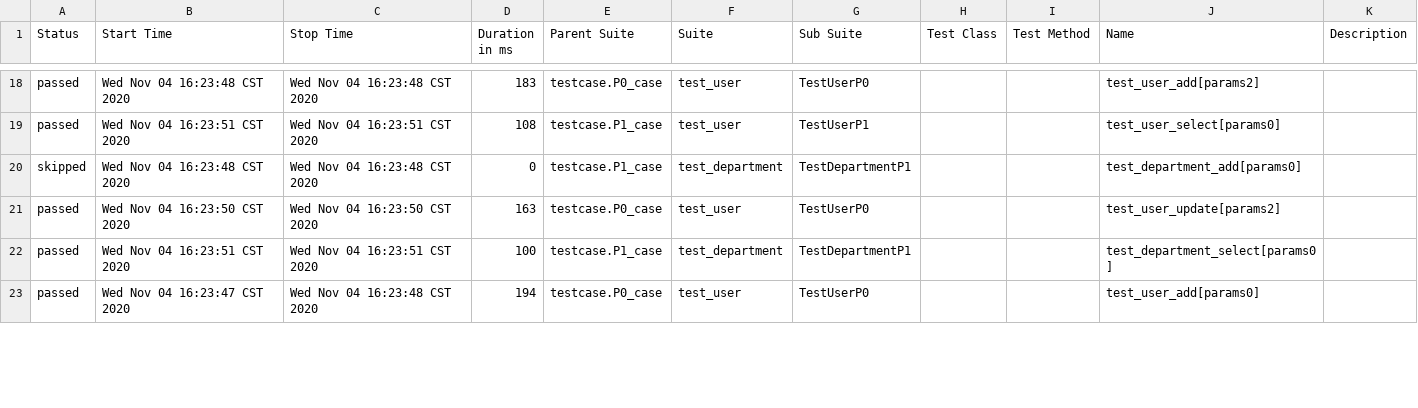
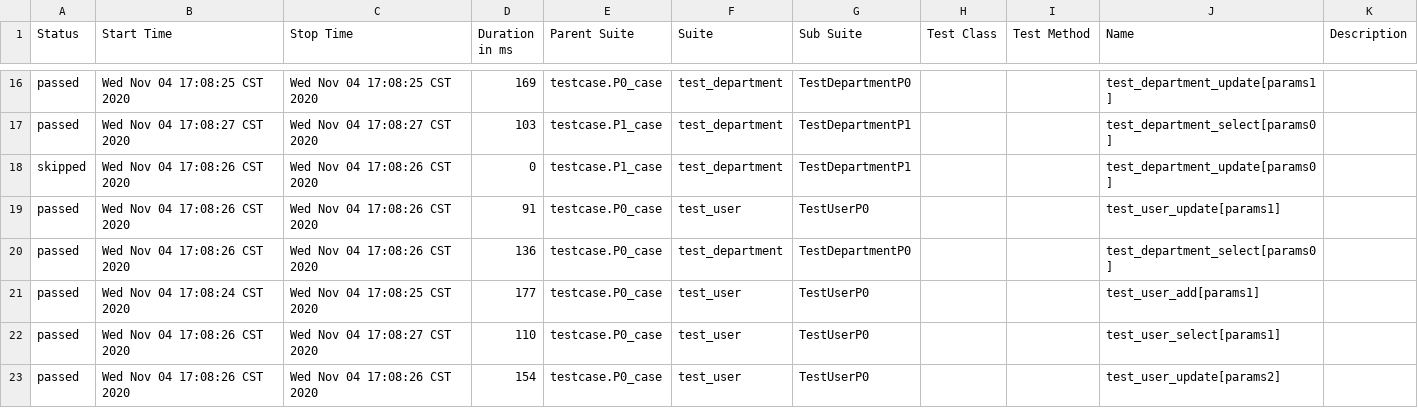
Before and after one commit to 1104lizhe/api_new, a CSV file: allure-report/data/suites.csv, drawn as a sheet; only a part is shown, gaps mark what is left out; the diff covers the shown part only.

```diff
--- a/allure-report/data/suites.csv
+++ b/allure-report/data/suites.csv
@@ -18,6 +16,8 @@
-"passed","Wed Nov 04 16:23:48 CST 2020","Wed Nov 04 16:23:48 CST 2020","183","testcase.P0_case","test_user","TestUserP0","","","test_user_add[params2]",""
-"passed","Wed Nov 04 16:23:51 CST 2020","Wed Nov 04 16:23:51 CST 2020","108","testcase.P1_case","test_user","TestUserP1","","","test_user_select[params0]",""
-"skipped","Wed Nov 04 16:23:48 CST 2020","Wed Nov 04 16:23:48 CST 2020","0","testcase.P1_case","test_department","TestDepartmentP1","","","test_department_add[params0]",""
-"passed","Wed Nov 04 16:23:50 CST 2020","Wed Nov 04 16:23:50 CST 2020","163","testcase.P0_case","test_user","TestUserP0","","","test_user_update[params2]",""
-"passed","Wed Nov 04 16:23:51 CST 2020","Wed Nov 04 16:23:51 CST 2020","100","testcase.P1_case","test_department","TestDepartmentP1","","","test_department_select[params0]",""
-"passed","Wed Nov 04 16:23:47 CST 2020","Wed Nov 04 16:23:48 CST 2020","194","testcase.P0_case","test_user","TestUserP0","","","test_user_add[params0]",""
+"passed","Wed Nov 04 17:08:25 CST 2020","Wed Nov 04 17:08:25 CST 2020","169","testcase.P0_case","test_department","TestDepartmentP0","","","test_department_update[params1]",""
+"passed","Wed Nov 04 17:08:27 CST 2020","Wed Nov 04 17:08:27 CST 2020","103","testcase.P1_case","test_department","TestDepartmentP1","","","test_department_select[params0]",""
+"skipped","Wed Nov 04 17:08:26 CST 2020","Wed Nov 04 17:08:26 CST 2020","0","testcase.P1_case","test_department","TestDepartmentP1","","","test_department_update[params0]",""
+"passed","Wed Nov 04 17:08:26 CST 2020","Wed Nov 04 17:08:26 CST 2020","91","testcase.P0_case","test_user","TestUserP0","","","test_user_update[params1]",""
+"passed","Wed Nov 04 17:08:26 CST 2020","Wed Nov 04 17:08:26 CST 2020","136","testcase.P0_case","test_department","TestDepartmentP0","","","test_department_select[params0]",""
+"passed","Wed Nov 04 17:08:24 CST 2020","Wed Nov 04 17:08:25 CST 2020","177","testcase.P0_case","test_user","TestUserP0","","","test_user_add[params1]",""
+"passed","Wed Nov 04 17:08:26 CST 2020","Wed Nov 04 17:08:27 CST 2020","110","testcase.P0_case","test_user","TestUserP0","","","test_user_select[params1]",""
+"passed","Wed Nov 04 17:08:26 CST 2020","Wed Nov 04 17:08:26 CST 2020","154","testcase.P0_case","test_user","TestUserP0","","","test_user_update[params2]",""
```
Also changed, not shown: 1 added row, 3 removed rows and 73 edited cells elsewhere in this file, 14 other files.
